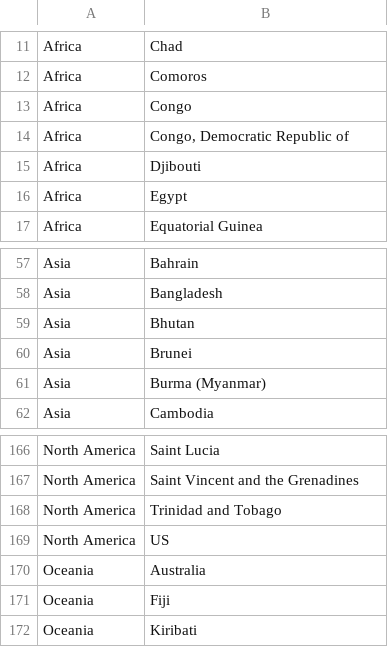
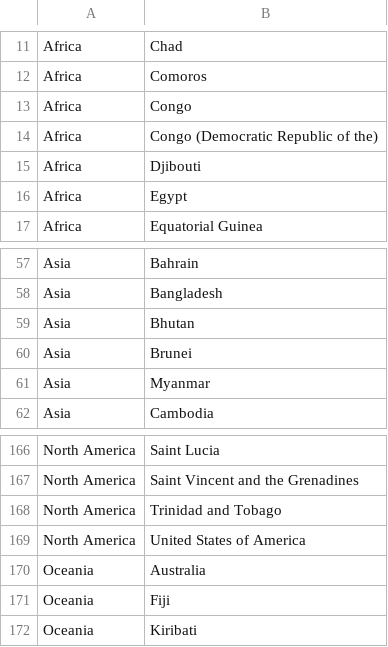
Before and after one commit to tjyaooo/3179_assignment_2, a CSV file: world_region.csv, drawn as a sheet; only a part is shown, gaps mark what is left out.

```diff
--- a/world_region.csv
+++ b/world_region.csv
@@ -13,3 +13,3 @@ Africa,Comoros
 Africa,Congo
-Africa,"Congo, Democratic Republic of"
+Africa,Congo (Democratic Republic of the)
 Africa,Djibouti
@@ -60,3 +60,3 @@ Asia,Bhutan
 Asia,Brunei
-Asia,Burma (Myanmar)
+Asia,Myanmar
 Asia,Cambodia
@@ -168,3 +168,3 @@ North America,Saint Vincent and the Grenadines
 North America,Trinidad and Tobago
-North America,US
+North America,United States of America
 Oceania,Australia
```
Also changed, not shown: 1 other file.
